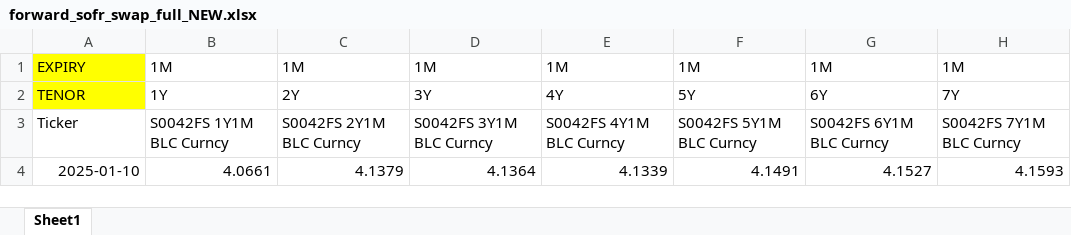
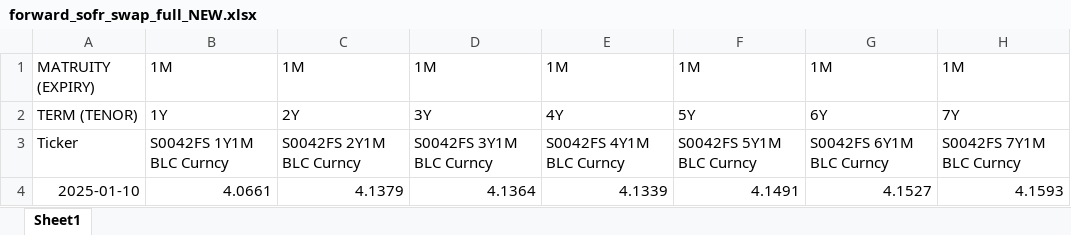
Before and after one commit to ekopen/VolGAN, an Excel workbook: data/forward_sofr_swap_full_NEW.xlsx, sheet Sheet1, drawn as a sheet; only a part is shown; values as stored, in another font and other column widths than the file's, no borders; the diff names each change by its address in the sheet, - before the commit and + after, or states it on an @@ line.

Commit message:
making sure the data matches

```diff
--- a/data/forward_sofr_swap_full_NEW.xlsx (sheet Sheet1)
+++ b/data/forward_sofr_swap_full_NEW.xlsx (sheet Sheet1)
-A1: EXPIRY
+A1: MATRUITY (EXPIRY)
-A1:A2 fill: #FFFF00
+A1:A2 fill: none
-A2: TENOR
+A2: TERM (TENOR)
```
Also changed, not shown: data/swaption_atm_vol_full_NEW.xlsx.
